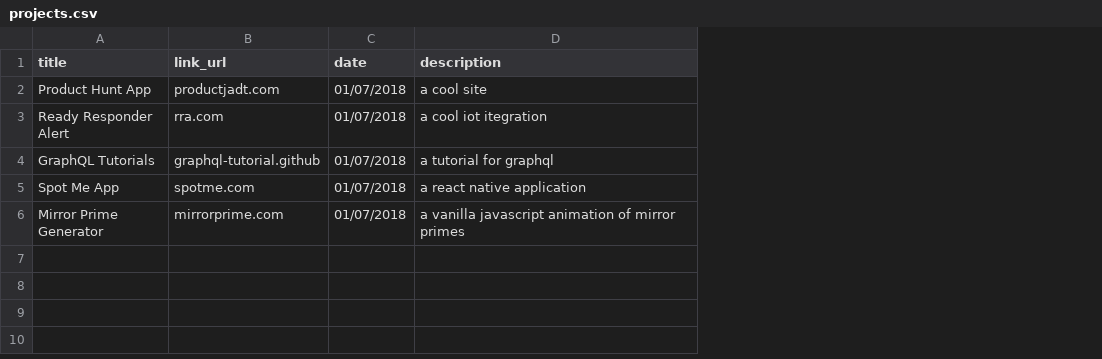
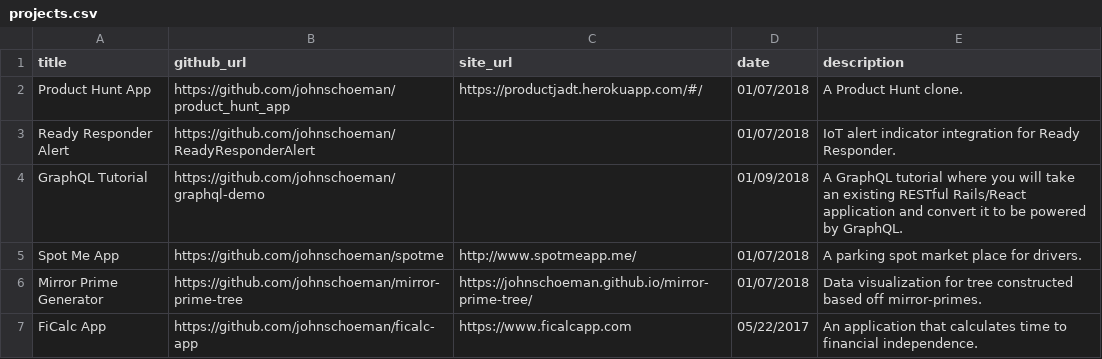
Before and after one commit to johnschoeman/john_schoeman, a CSV file: models/projects.csv, drawn as a sheet; removed rows and columns are numbered as before the commit, all else as after; the diff names each change by its address in the sheet, - before the commit and + after, or states it on an @@ line.

Commit message:
Update projects view and model

```diff
--- a/models/projects.csv
+++ b/models/projects.csv
-column B (link_url), rows 2-3: productjadt.com | rra.com; rows 5-6: spotme.com | mirrorprime.com
+column B (github_url), rows 2-3: https://github.com/johnschoeman/product_hunt_app | https://github.com/johnschoeman/ReadyResponderAlert; rows 5-6: https://github.com/johnschoeman/spotme | https://github.com/johnschoeman/mirror-prime-tree
+column C (site_url), row 2: https://productjadt.herokuapp.com/#/; rows 5-6: http://www.spotmeapp.me/ | https://johnschoeman.github.io/mirror-prime-tree/
-E2 (description): a cool site
+E2 (description): A Product Hunt clone.
-E3 (description): a cool iot itegration
+E3 (description): IoT alert indicator integration for Ready Responder.
-row 4: GraphQL Tutorials | graphql-tutorial.github | 01/07/2018 | a tutorial for graphql
+row 4: GraphQL Tutorial | https://github.com/johnschoeman/graphql-demo |  | 01/09/2018 | A GraphQL tutorial where you will take an existing RESTful Rails/React application and convert it to be powered by GraphQL.
-E5 (description): a react native application
+E5 (description): A parking spot market place for drivers.
-E6 (description): a vanilla javascript animation of mirror primes
+E6 (description): Data visualization for tree constructed based off mirror-primes.
+row 7: FiCalc App | https://github.com/johnschoeman/ficalc-app | https://www.ficalcapp.com | 05/22/2017 | An application that calculates time to financial independence.
```
Also changed, not shown: 5 other files.
